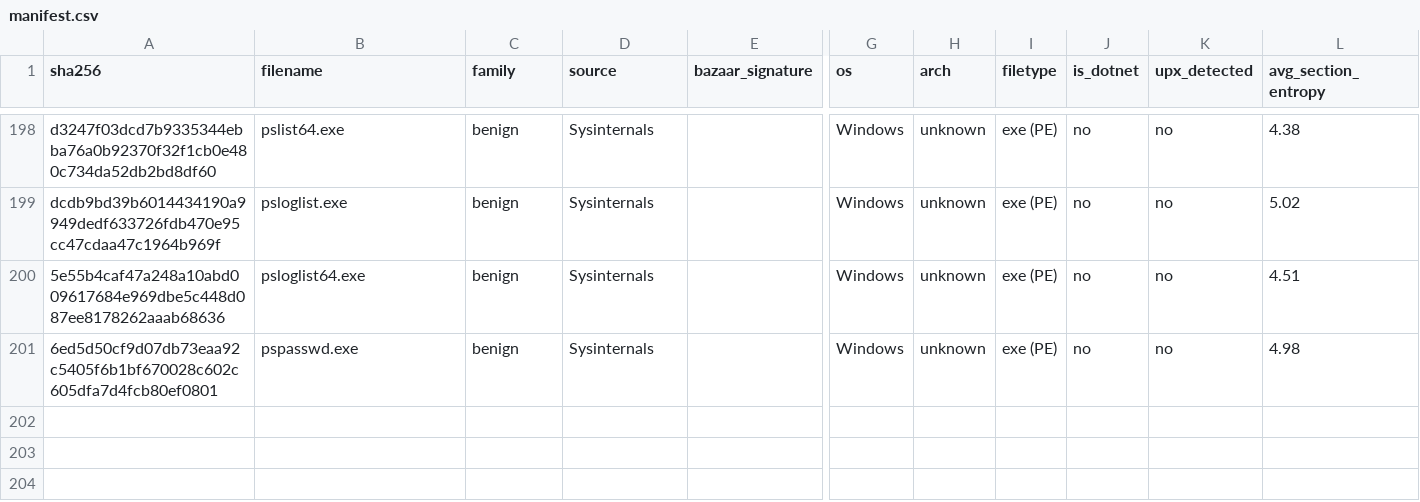
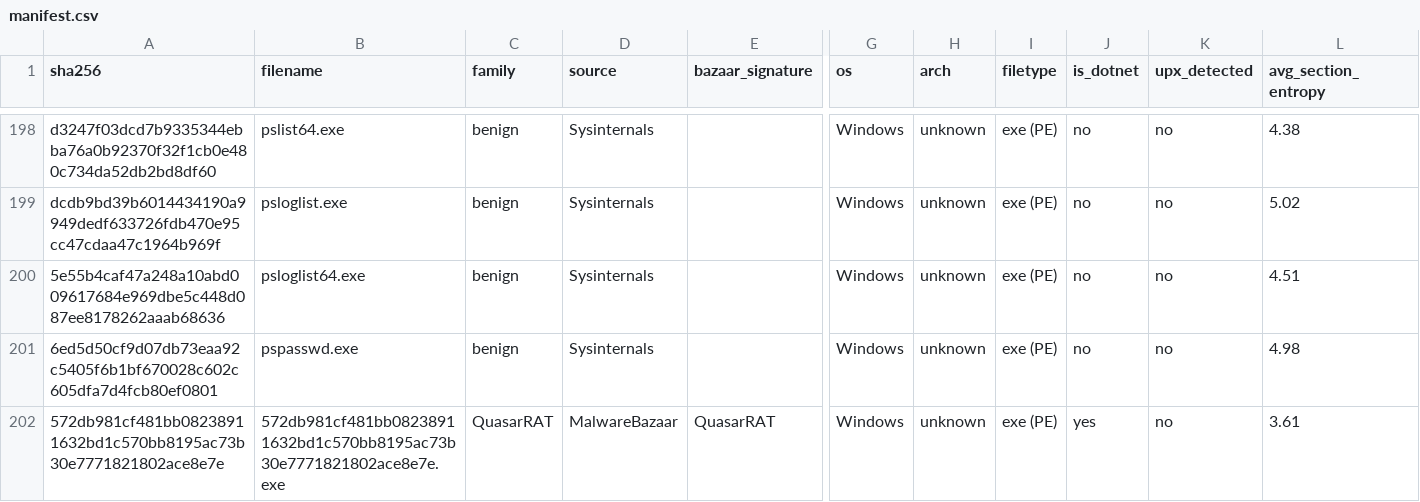
Before and after one commit to ZemoByte/AsyncParser, a CSV file: Data/manifest.csv, drawn as a sheet; only a part is shown, gaps mark what is left out; rows hold the shown columns only; the diff names each change by its address in the sheet, - before the commit and + after, or states it on an @@ line.

Commit message:
Family sorter, MalwareBazaar Downloader and small stuff

```diff
--- a/Data/manifest.csv
+++ b/Data/manifest.csv
+row 202: 572db981cf481bb08238911632bd1c570bb8195ac73b30e7771821802ace8e7e | 572db981cf481bb08238911632bd1c570bb8195ac73b30e7771821802ace8e7e.exe | QuasarRAT | MalwareBazaar | QuasarRAT | Windows | unknown | exe (PE) | yes | no | 3.61
```
Also changed, not shown: 6 other files.
